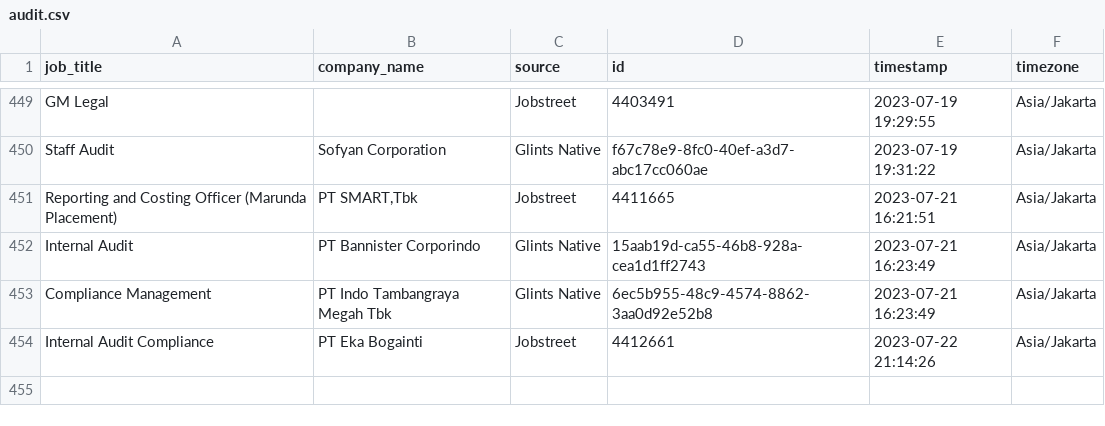
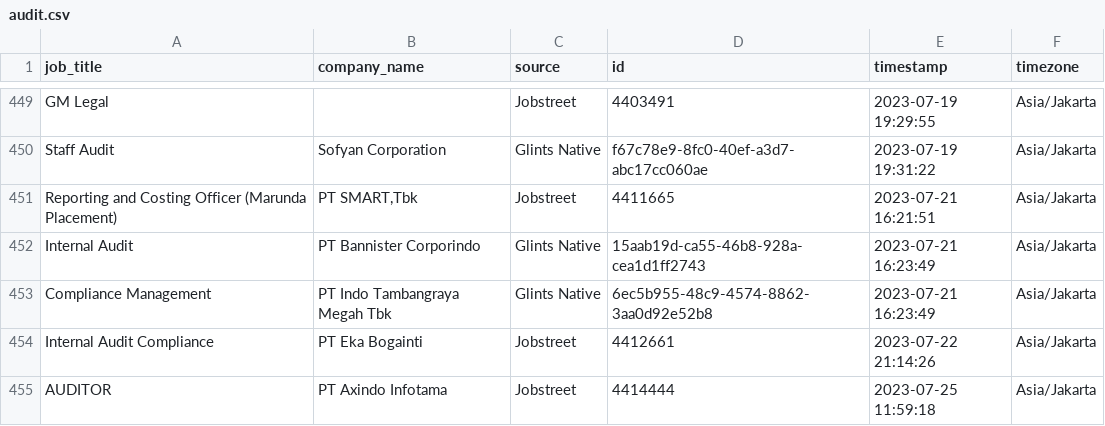
Before and after one commit to akherlan/jobvacancy, a CSV file: output/audit.csv, drawn as a sheet; only a part is shown, gaps mark what is left out; the diff names each change by its address in the sheet, - before the commit and + after, or states it on an @@ line.

```diff
--- a/output/audit.csv
+++ b/output/audit.csv
+row 455: AUDITOR | PT Axindo Infotama | Jobstreet | 4414444 | 2023-07-25 11:59:18 | Asia/Jakarta
```
Also changed, not shown: output/scraped.csv.
